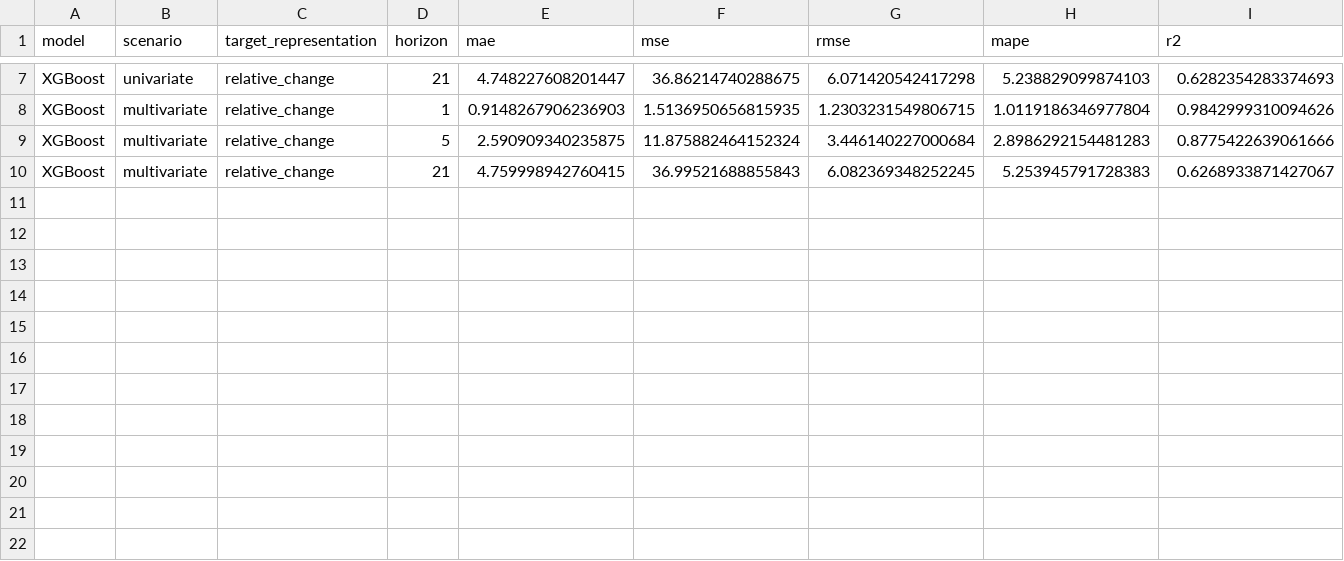
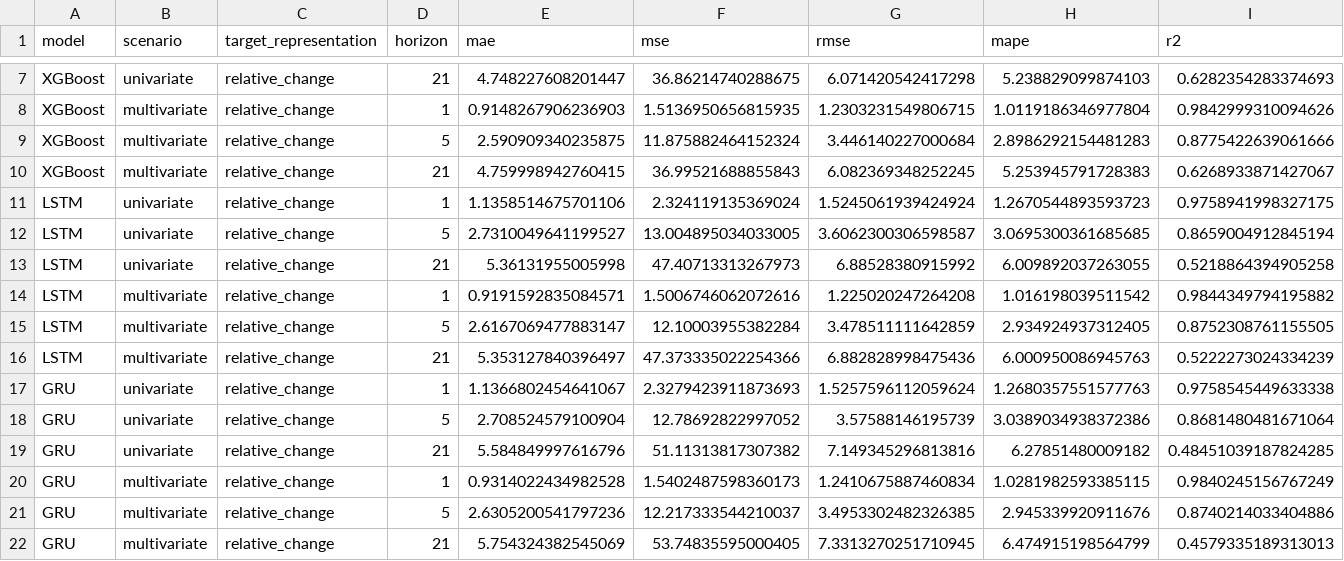
Before and after one commit to LeNam123456/petro95_workflow_team, a CSV file: outputs/benchmark_leaderboard.csv, drawn as a sheet; only a part is shown, gaps mark what is left out; rows hold the shown columns only; the diff names each change by its address in the sheet, - before the commit and + after, or states it on an @@ line.

Commit message:
feat: implement sequence deep learning benchmark with LSTM and GRU (#03)

```diff
--- a/outputs/benchmark_leaderboard.csv
+++ b/outputs/benchmark_leaderboard.csv
+row 11: LSTM | univariate | relative_change | 1 | 1.1358514675701106 | 2.324119135369024 | 1.5245061939424924 | 1.2670544893593723 | 0.9758941998327175
+row 12: LSTM | univariate | relative_change | 5 | 2.7310049641199527 | 13.004895034033005 | 3.6062300306598587 | 3.0695300361685685 | 0.8659004912845194
+row 13: LSTM | univariate | relative_change | 21 | 5.36131955005998 | 47.40713313267973 | 6.88528380915992 | 6.009892037263055 | 0.5218864394905258
+row 14: LSTM | multivariate | relative_change | 1 | 0.9191592835084571 | 1.5006746062072616 | 1.225020247264208 | 1.016198039511542 | 0.9844349794195882
+row 15: LSTM | multivariate | relative_change | 5 | 2.6167069477883147 | 12.10003955382284 | 3.478511111642859 | 2.934924937312405 | 0.8752308761155505
+row 16: LSTM | multivariate | relative_change | 21 | 5.353127840396497 | 47.373335022254366 | 6.882828998475436 | 6.000950086945763 | 0.5222273024334239
+row 17: GRU | univariate | relative_change | 1 | 1.1366802454641067 | 2.3279423911873693 | 1.5257596112059624 | 1.2680357551577763 | 0.9758545449633338
+row 18: GRU | univariate | relative_change | 5 | 2.708524579100904 | 12.78692822997052 | 3.57588146195739 | 3.0389034938372386 | 0.8681480481671064
+row 19: GRU | univariate | relative_change | 21 | 5.584849997616796 | 51.11313817307382 | 7.149345296813816 | 6.27851480009182 | 0.48451039187824285
+row 20: GRU | multivariate | relative_change | 1 | 0.9314022434982528 | 1.5402487598360173 | 1.2410675887460834 | 1.0281982593385115 | 0.9840245156767249
+row 21: GRU | multivariate | relative_change | 5 | 2.6305200541797236 | 12.217333544210037 | 3.4953302482326385 | 2.945339920911676 | 0.8740214033404886
+row 22: GRU | multivariate | relative_change | 21 | 5.754324382545069 | 53.74835595000405 | 7.3313270251710945 | 6.474915198564799 | 0.4579335189313013
```
Also changed, not shown: 35 other files.
